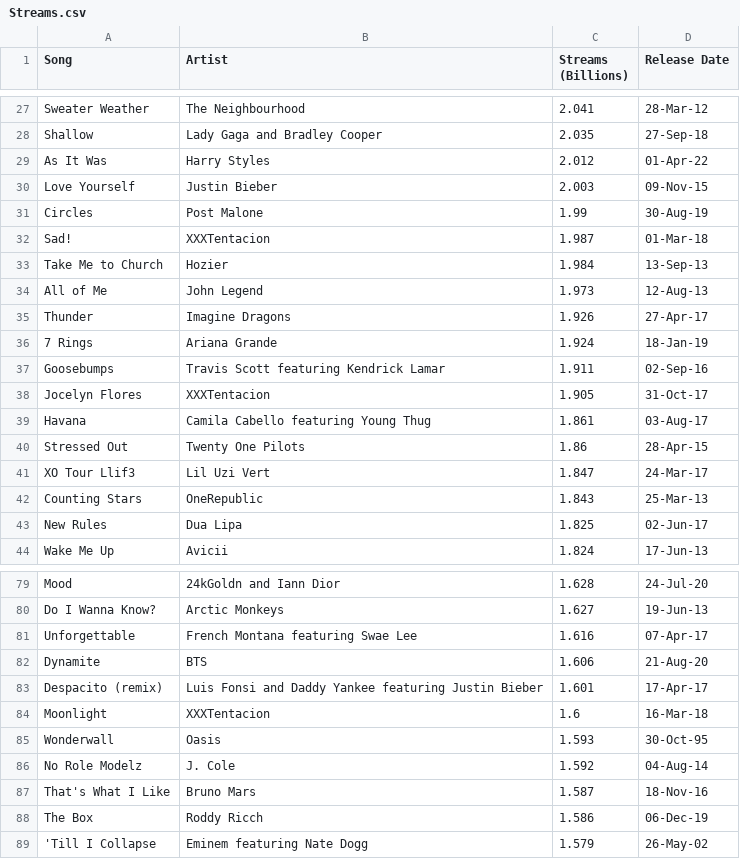
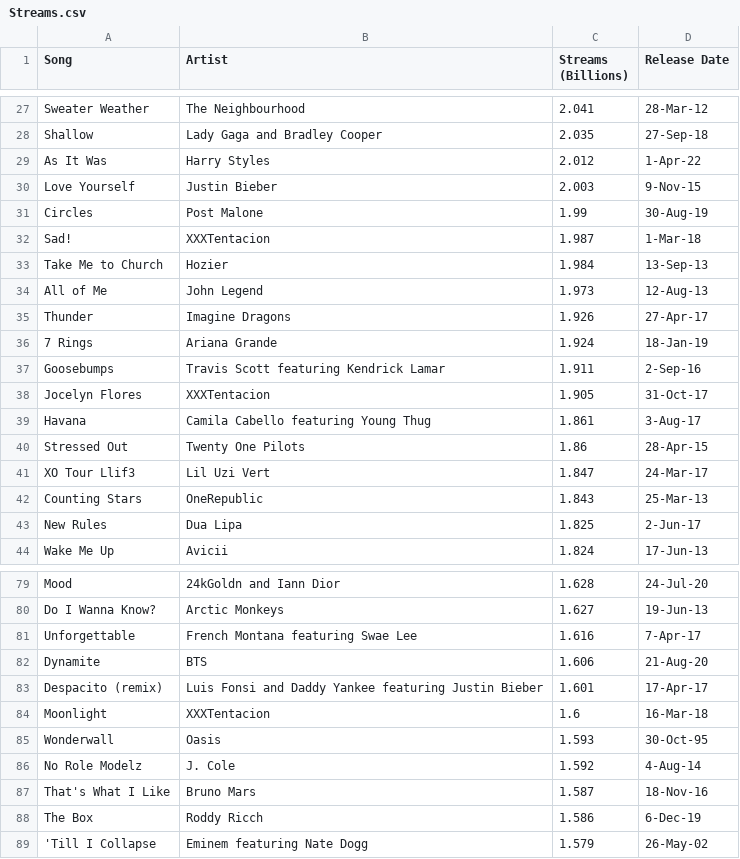
Before and after one commit to lihanwen1017769643/comp2501, a CSV file: Project/Streams.csv, drawn as a sheet; only a part is shown, gaps mark what is left out; the diff covers the shown part only.

```diff
--- a/Project/Streams.csv
+++ b/Project/Streams.csv
@@ -29,5 +29,5 @@ Shallow,Lady Gaga and Bradley Cooper,2.035,27-Sep-18
-As It Was,Harry Styles,2.012,01-Apr-22
-Love Yourself,Justin Bieber,2.003,09-Nov-15
+As It Was,Harry Styles,2.012,1-Apr-22
+Love Yourself,Justin Bieber,2.003,9-Nov-15
 Circles,Post Malone,1.99,30-Aug-19
-Sad!,XXXTentacion,1.987,01-Mar-18
+Sad!,XXXTentacion,1.987,1-Mar-18
 Take Me to Church,Hozier,1.984,13-Sep-13
@@ -36,5 +36,5 @@ Thunder,Imagine Dragons,1.926,27-Apr-17
 7 Rings,Ariana Grande,1.924,18-Jan-19
-Goosebumps,Travis Scott featuring Kendrick Lamar,1.911,02-Sep-16
+Goosebumps,Travis Scott featuring Kendrick Lamar,1.911,2-Sep-16
 Jocelyn Flores,XXXTentacion,1.905,31-Oct-17
-Havana,Camila Cabello featuring Young Thug,1.861,03-Aug-17
+Havana,Camila Cabello featuring Young Thug,1.861,3-Aug-17
 Stressed Out,Twenty One Pilots,1.86,28-Apr-15
@@ -42,3 +42,3 @@ XO Tour Llif3,Lil Uzi Vert,1.847,24-Mar-17
 Counting Stars,OneRepublic,1.843,25-Mar-13
-New Rules,Dua Lipa,1.825,02-Jun-17
+New Rules,Dua Lipa,1.825,2-Jun-17
 Wake Me Up,Avicii,1.824,17-Jun-13
@@ -80,3 +80,3 @@ Mood,24kGoldn and Iann Dior,1.628,24-Jul-20
 Do I Wanna Know?,Arctic Monkeys,1.627,19-Jun-13
-Unforgettable,French Montana featuring Swae Lee,1.616,07-Apr-17
+Unforgettable,French Montana featuring Swae Lee,1.616,7-Apr-17
 Dynamite,BTS,1.606,21-Aug-20
@@ -85,4 +85,4 @@ Moonlight,XXXTentacion,1.6,16-Mar-18
 Wonderwall,Oasis,1.593,30-Oct-95
-No Role Modelz,J. Cole,1.592,04-Aug-14
+No Role Modelz,J. Cole,1.592,4-Aug-14
 That's What I Like,Bruno Mars,1.587,18-Nov-16
-The Box,Roddy Ricch,1.586,06-Dec-19
+The Box,Roddy Ricch,1.586,6-Dec-19
```
Also changed, not shown: 25 edited cells elsewhere in this file, Project/Features.csv, 1 other file.
